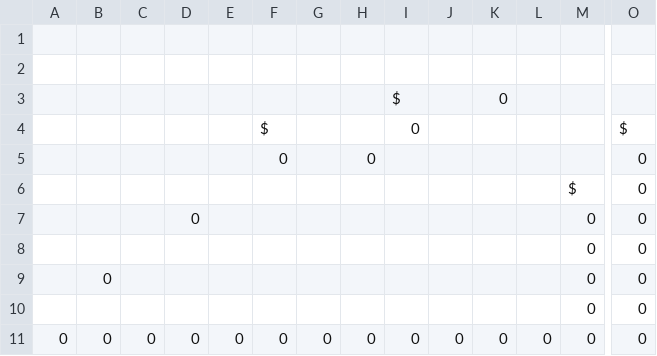
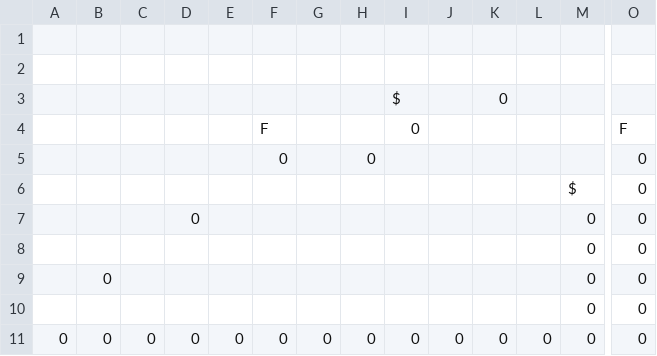
Before and after one commit to AidanP771/catventure-game, a CSV file: levels/level5.csv, drawn as a sheet; only a part is shown, gaps mark what is left out; removed rows and columns are numbered as before the commit, all else as after; rows hold the shown columns only; the diff names each change by its address in the sheet, - before the commit and + after, or states it on an @@ line.

```diff
--- a/levels/level5.csv
+++ b/levels/level5.csv
-row 4:  |  |  |  |  | $ |  |  | 0 |  |  |  |  | $
+row 4:  |  |  |  |  | F |  |  | 0 |  |  |  |  | F
```
Also changed, not shown: levels/level1.csv, levels/level2.csv, 9 other files.
